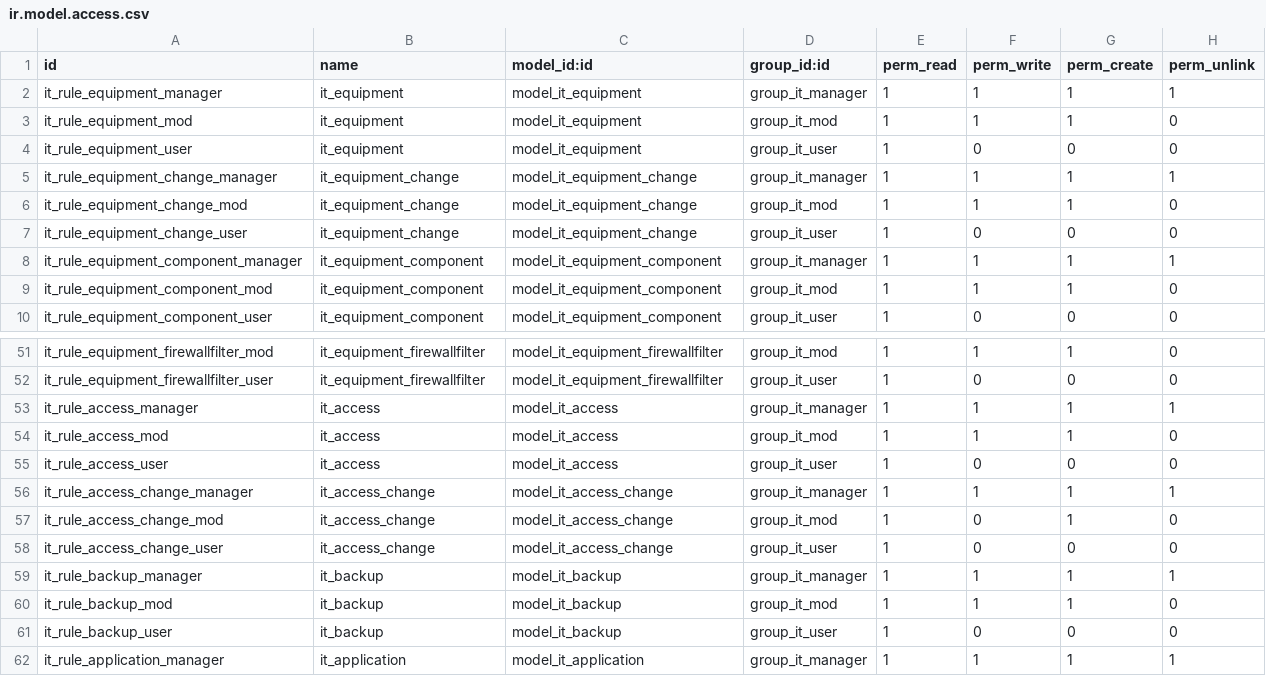
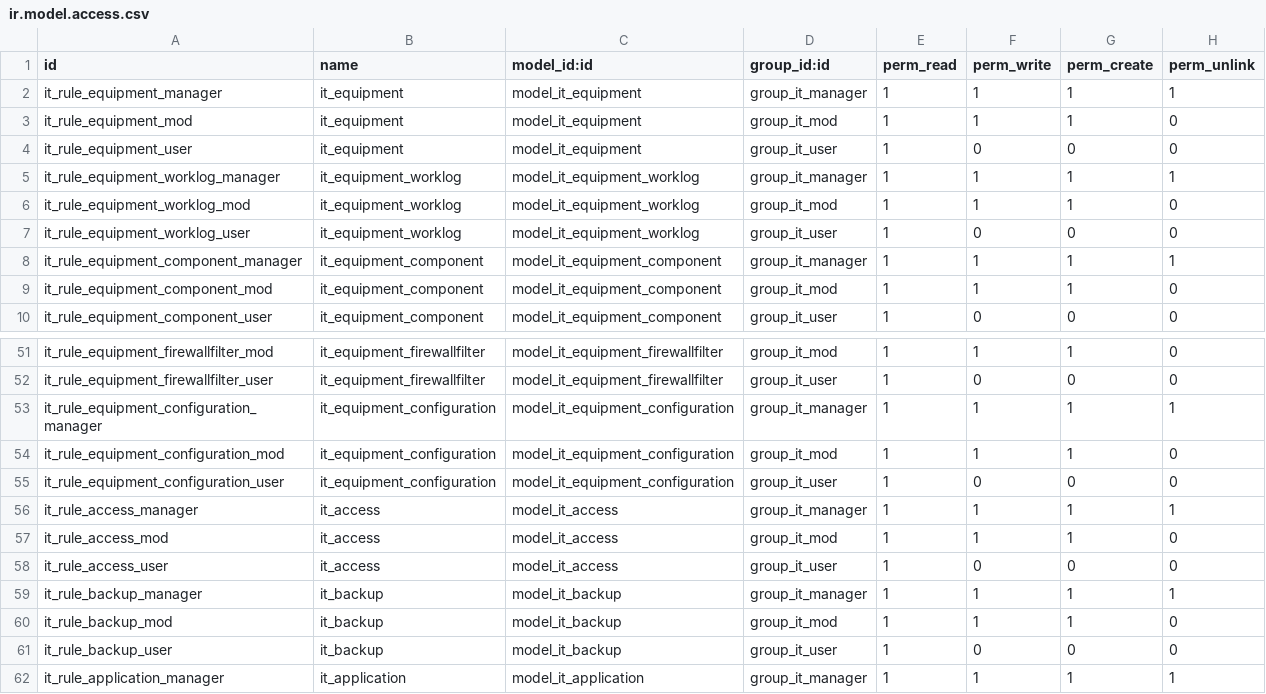
Before and after one commit to lbaldi/it, a CSV file: it/security/ir.model.access.csv, drawn as a sheet; only a part is shown, gaps mark what is left out.

```diff
--- a/it/security/ir.model.access.csv
+++ b/it/security/ir.model.access.csv
@@ -4,5 +4,5 @@ it_rule_equipment_mod,it_equipment,model_it_equipment,group_it_mod,1,1,1,0
 it_rule_equipment_user,it_equipment,model_it_equipment,group_it_user,1,0,0,0
-it_rule_equipment_change_manager,it_equipment_change,model_it_equipment_change,group_it_manager,1,1,1,1
-it_rule_equipment_change_mod,it_equipment_change,model_it_equipment_change,group_it_mod,1,1,1,0
-it_rule_equipment_change_user,it_equipment_change,model_it_equipment_change,group_it_user,1,0,0,0
+it_rule_equipment_worklog_manager,it_equipment_worklog,model_it_equipment_worklog,group_it_manager,1,1,1,1
+it_rule_equipment_worklog_mod,it_equipment_worklog,model_it_equipment_worklog,group_it_mod,1,1,1,0
+it_rule_equipment_worklog_user,it_equipment_worklog,model_it_equipment_worklog,group_it_user,1,0,0,0
 it_rule_equipment_component_manager,it_equipment_component,model_it_equipment_component,group_it_manager,1,1,1,1
@@ -52,2 +52,5 @@ it_rule_equipment_firewallfilter_mod,it_equipment_firewallfilter,model_it_equipm
 it_rule_equipment_firewallfilter_user,it_equipment_firewallfilter,model_it_equipment_firewallfilter,group_it_user,1,0,0,0
+it_rule_equipment_configuration_manager,it_equipment_configuration,model_it_equipment_configuration,group_it_manager,1,1,1,1
+it_rule_equipment_configuration_mod,it_equipment_configuration,model_it_equipment_configuration,group_it_mod,1,1,1,0
+it_rule_equipment_configuration_user,it_equipment_configuration,model_it_equipment_configuration,group_it_user,1,0,0,0
 it_rule_access_manager,it_access,model_it_access,group_it_manager,1,1,1,1
@@ -55,5 +58,2 @@ it_rule_access_mod,it_access,model_it_access,group_it_mod,1,1,1,0
 it_rule_access_user,it_access,model_it_access,group_it_user,1,0,0,0
-it_rule_access_change_manager,it_access_change,model_it_access_change,group_it_manager,1,1,1,1
-it_rule_access_change_mod,it_access_change,model_it_access_change,group_it_mod,1,0,1,0
-it_rule_access_change_user,it_access_change,model_it_access_change,group_it_user,1,0,0,0
 it_rule_backup_manager,it_backup,model_it_backup,group_it_manager,1,1,1,1
```
Also changed, not shown: 40 other files.
